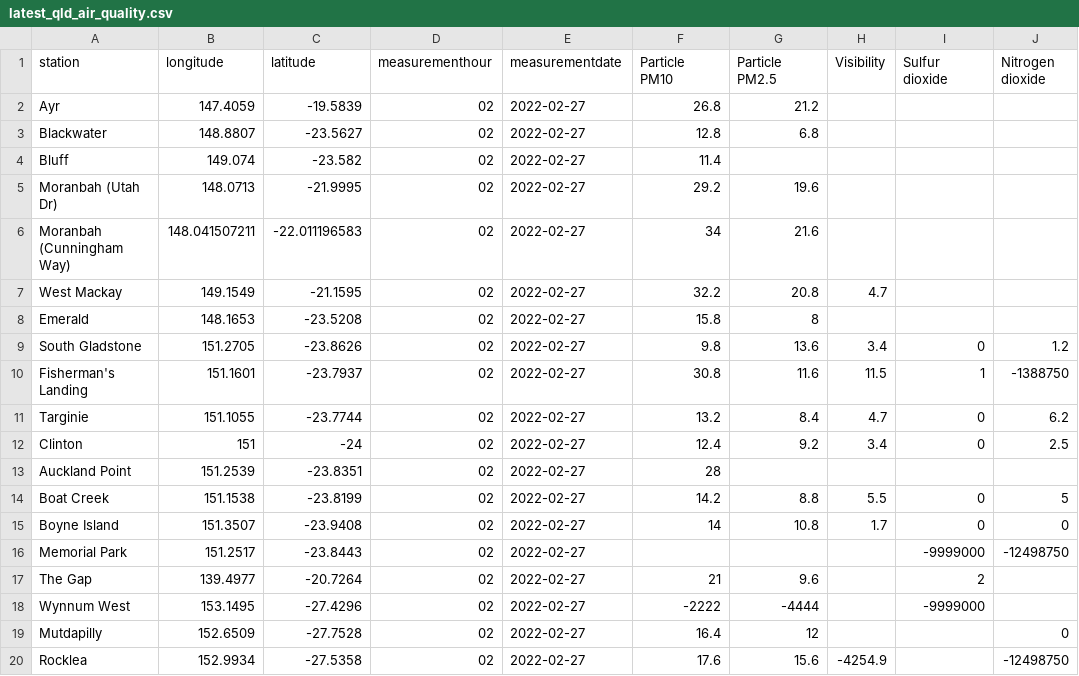
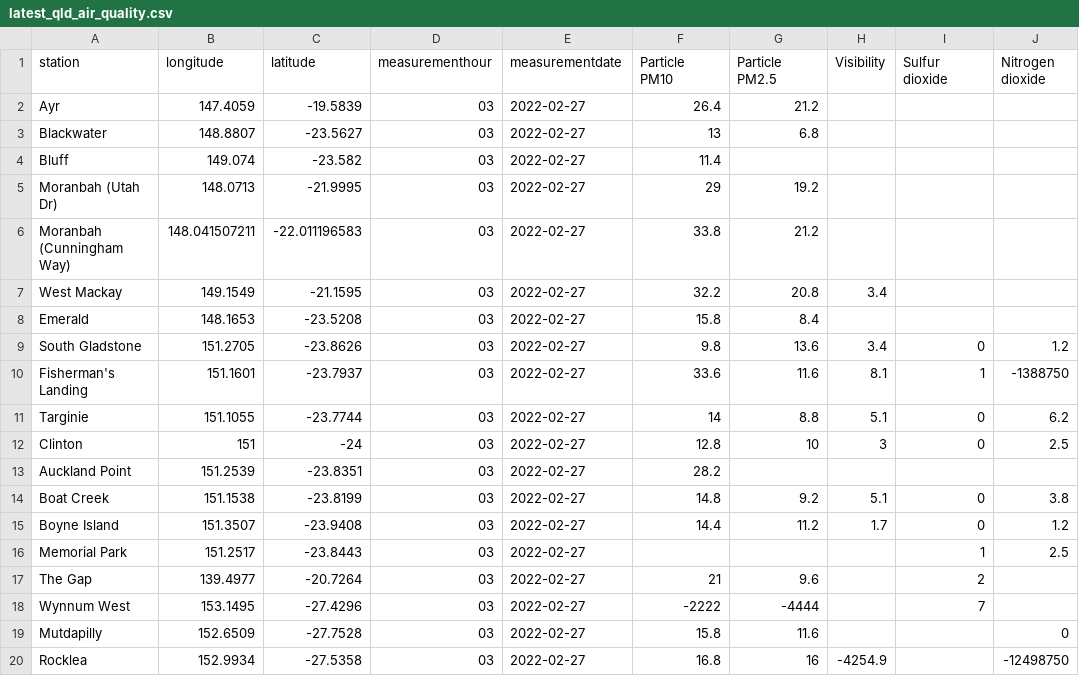
Before and after one commit to joshnicholas/data, a CSV file: latest_qld_air_quality.csv, drawn as a sheet; only a part is shown; the diff covers the shown part only; the diff names each change by its address in the sheet, - before the commit and + after, or states it on an @@ line.

Commit message:
Latest data: Sat Feb 26 18:28:12 UTC 2022

```diff
--- a/latest_qld_air_quality.csv
+++ b/latest_qld_air_quality.csv
-D2:D20 (measurementhour): 02
+D2:D20 (measurementhour): 03
-F2 (Particle PM10): 26.8
+F2 (Particle PM10): 26.4
-F3 (Particle PM10): 12.8
+F3 (Particle PM10): 13
-F5 (Particle PM10): 29.2
+F5 (Particle PM10): 29
-G5 (Particle PM2.5): 19.6
+G5 (Particle PM2.5): 19.2
-F6 (Particle PM10): 34
+F6 (Particle PM10): 33.8
-G6 (Particle PM2.5): 21.6
+G6 (Particle PM2.5): 21.2
-H7 (Visibility): 4.7
+H7 (Visibility): 3.4
-G8 (Particle PM2.5): 8
+G8 (Particle PM2.5): 8.4
-F10 (Particle PM10): 30.8
+F10 (Particle PM10): 33.6
-H10 (Visibility): 11.5
+H10 (Visibility): 8.1
-F11 (Particle PM10): 13.2
+F11 (Particle PM10): 14
-G11 (Particle PM2.5): 8.4
+G11 (Particle PM2.5): 8.8
-H11 (Visibility): 4.7
+H11 (Visibility): 5.1
-F12 (Particle PM10): 12.4
+F12 (Particle PM10): 12.8
-G12 (Particle PM2.5): 9.2
+G12 (Particle PM2.5): 10
-H12 (Visibility): 3.4
+H12 (Visibility): 3
-F13 (Particle PM10): 28
+F13 (Particle PM10): 28.2
-F14 (Particle PM10): 14.2
+F14 (Particle PM10): 14.8
-G14 (Particle PM2.5): 8.8
+G14 (Particle PM2.5): 9.2
-H14 (Visibility): 5.5
+H14 (Visibility): 5.1
-J14 (Nitrogen dioxide): 5
+J14 (Nitrogen dioxide): 3.8
-F15 (Particle PM10): 14
+F15 (Particle PM10): 14.4
-G15 (Particle PM2.5): 10.8
+G15 (Particle PM2.5): 11.2
-J15 (Nitrogen dioxide): 0
+J15 (Nitrogen dioxide): 1.2
-I16 (Sulfur dioxide): -9999000
+I16 (Sulfur dioxide): 1
-J16 (Nitrogen dioxide): -12498750
+J16 (Nitrogen dioxide): 2.5
-I18 (Sulfur dioxide): -9999000
+I18 (Sulfur dioxide): 7
-F19 (Particle PM10): 16.4
+F19 (Particle PM10): 15.8
-G19 (Particle PM2.5): 12
+G19 (Particle PM2.5): 11.6
-F20 (Particle PM10): 17.6
+F20 (Particle PM10): 16.8
-G20 (Particle PM2.5): 15.6
+G20 (Particle PM2.5): 16
```
Also changed, not shown: 64 edited cells elsewhere in this file.
